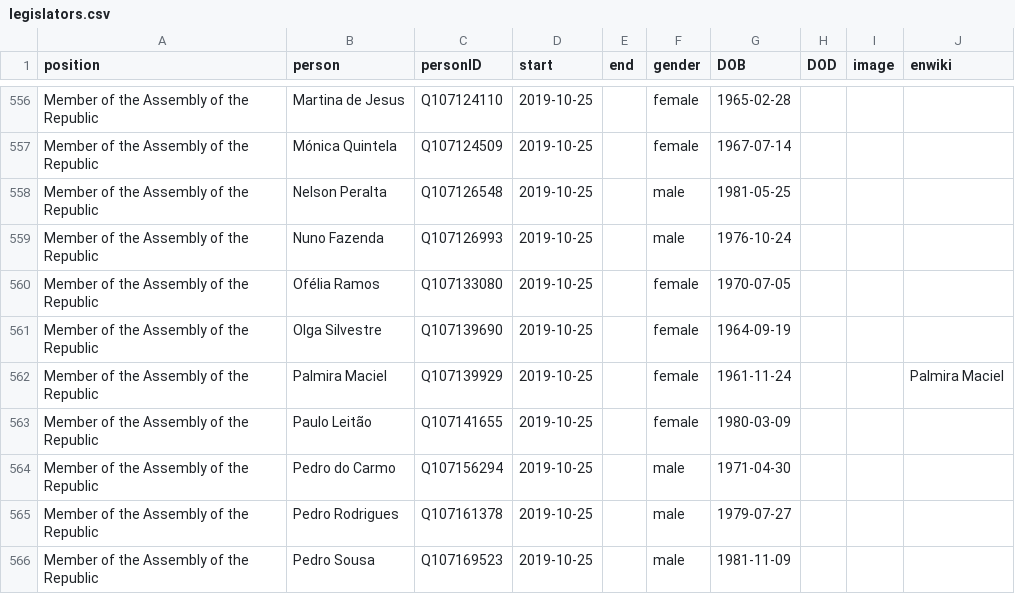
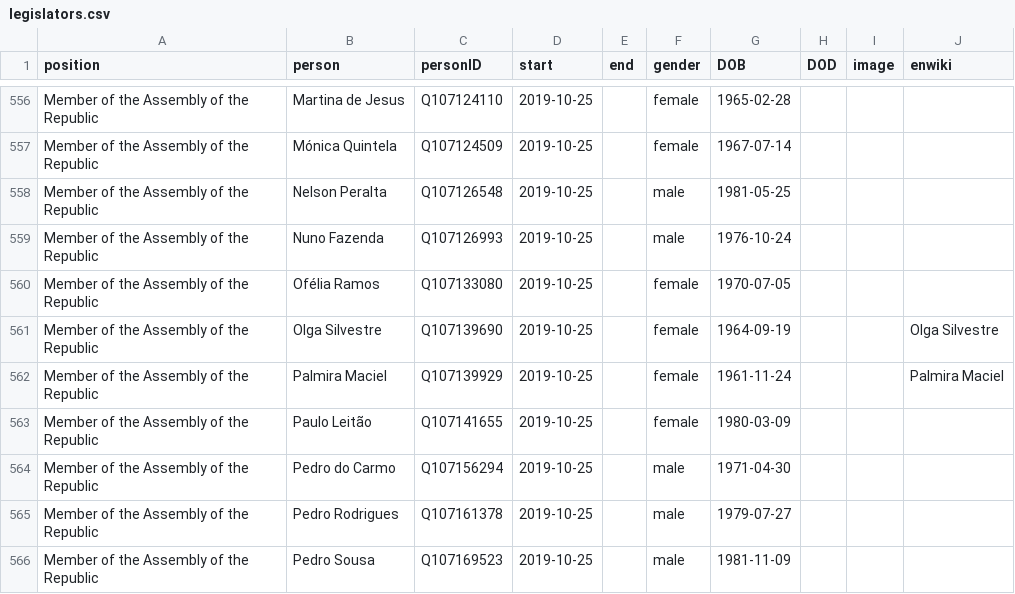
Before and after one commit to every-politician-scrapers/portugal-cabinet, a CSV file: html/legislators.csv, drawn as a sheet; only a part is shown, gaps mark what is left out.

```diff
--- a/html/legislators.csv
+++ b/html/legislators.csv
@@ -560,3 +560,3 @@ Member of the Assembly of the Republic,Nuno Fazenda,Q107126993,2019-10-25,,male,
 Member of the Assembly of the Republic,Ofélia Ramos,Q107133080,2019-10-25,,female,1970-07-05,,,
-Member of the Assembly of the Republic,Olga Silvestre,Q107139690,2019-10-25,,female,1964-09-19,,,
+Member of the Assembly of the Republic,Olga Silvestre,Q107139690,2019-10-25,,female,1964-09-19,,,Olga Silvestre
 Member of the Assembly of the Republic,Palmira Maciel,Q107139929,2019-10-25,,female,1961-11-24,,,Palmira Maciel
```
Also changed, not shown: html/current.csv, html/holders21.csv.
